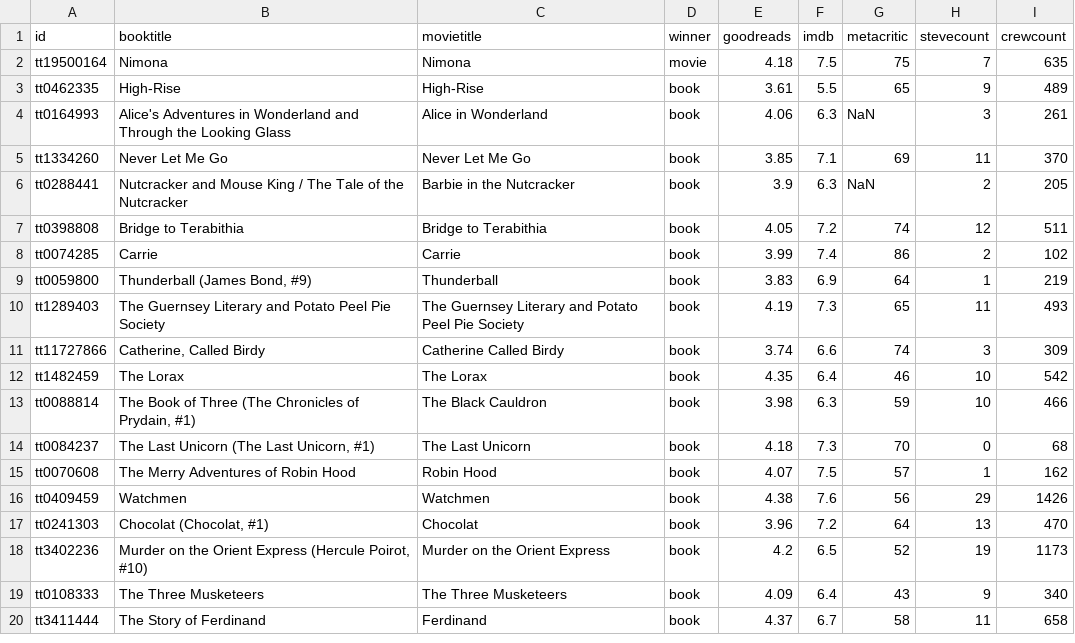
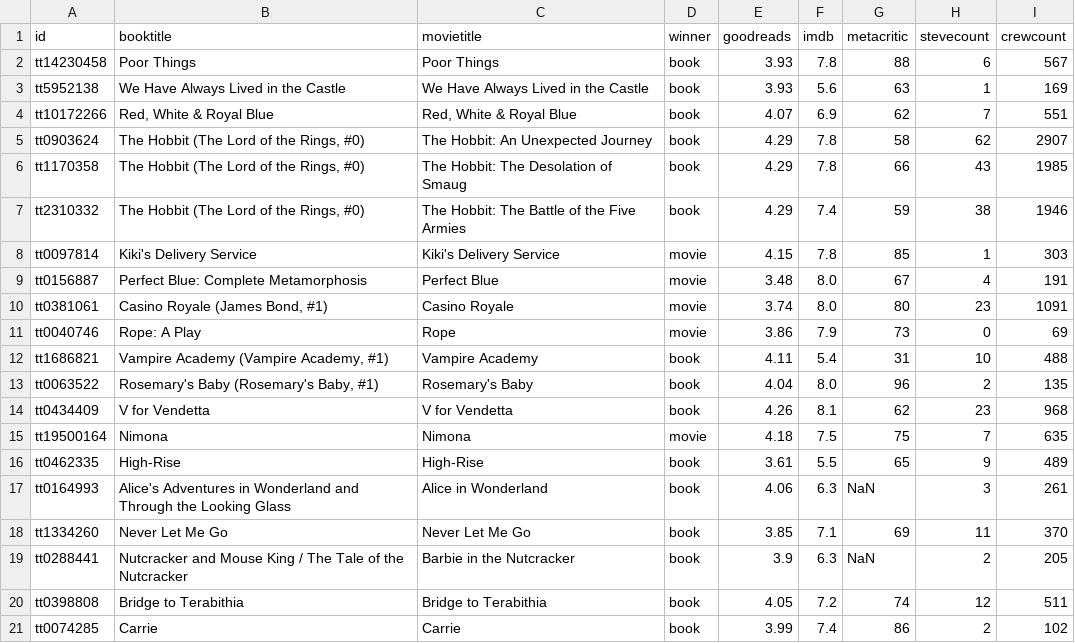
Before and after one commit to Engineer-of-Souls/engineer-of-souls.github.io, a TSV file: TFILdata.tsv, drawn as a sheet; only a part is shown; the shorter side is filled out with more unchanged rows; the diff names each change by its address in the sheet, - before the commit and + after, or states it on an @@ line.

Commit message:
Update TFILdata.tsv

```diff
--- a/TFILdata.tsv
+++ b/TFILdata.tsv
+row 2: tt14230458 | Poor Things | Poor Things | book | 3.93 | 7.8 | 88 | 6 | 567
+row 3: tt5952138 | We Have Always Lived in the Castle | We Have Always Lived in the Castle | book | 3.93 | 5.6 | 63 | 1 | 169
+row 4: tt10172266 | Red, White & Royal Blue | Red, White & Royal Blue | book | 4.07 | 6.9 | 62 | 7 | 551
+row 5: tt0903624 | The Hobbit (The Lord of the Rings, #0) | The Hobbit: An Unexpected Journey | book | 4.29 | 7.8 | 58 | 62 | 2907
+row 6: tt1170358 | The Hobbit (The Lord of the Rings, #0) | The Hobbit: The Desolation of Smaug | book | 4.29 | 7.8 | 66 | 43 | 1985
+row 7: tt2310332 | The Hobbit (The Lord of the Rings, #0) | The Hobbit: The Battle of the Five Armies | book | 4.29 | 7.4 | 59 | 38 | 1946
+row 8: tt0097814 | Kiki's Delivery Service | Kiki's Delivery Service | movie | 4.15 | 7.8 | 85 | 1 | 303
+row 9: tt0156887 | Perfect Blue: Complete Metamorphosis | Perfect Blue | movie | 3.48 | 8.0 | 67 | 4 | 191
+row 10: tt0381061 | Casino Royale (James Bond, #1) | Casino Royale | movie | 3.74 | 8.0 | 80 | 23 | 1091
+row 11: tt0040746 | Rope: A Play | Rope | movie | 3.86 | 7.9 | 73 | 0 | 69
+row 12: tt1686821 | Vampire Academy (Vampire Academy, #1) | Vampire Academy | book | 4.11 | 5.4 | 31 | 10 | 488
+row 13: tt0063522 | Rosemary's Baby (Rosemary's Baby, #1) | Rosemary's Baby | book | 4.04 | 8.0 | 96 | 2 | 135
+row 14: tt0434409 | V for Vendetta | V for Vendetta | book | 4.26 | 8.1 | 62 | 23 | 968
```
